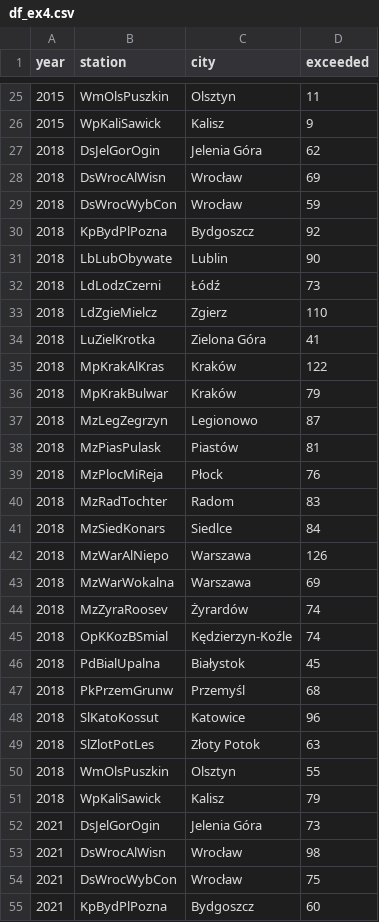
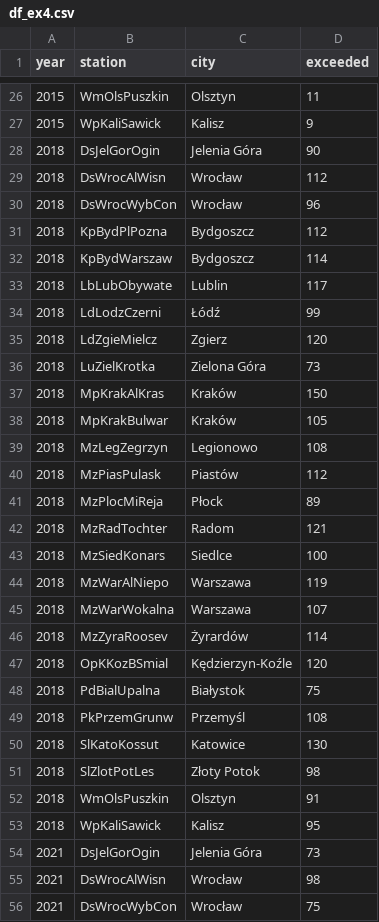
Before and after one commit to joannahuba/projekt3, a CSV file: data/processed/df_ex4.csv, drawn as a sheet; only a part is shown, gaps mark what is left out; the shorter side is filled out with more unchanged rows; the diff covers the shown part only.

```diff
--- a/data/processed/df_ex4.csv
+++ b/data/processed/df_ex4.csv
@@ -26,27 +27,28 @@ year,station,city,exceeded
 2015,WpKaliSawick,Kalisz,9
-2018,DsJelGorOgin,Jelenia Góra,62
-2018,DsWrocAlWisn,Wrocław,69
-2018,DsWrocWybCon,Wrocław,59
-2018,KpBydPlPozna,Bydgoszcz,92
-2018,LbLubObywate,Lublin,90
-2018,LdLodzCzerni,Łódź,73
-2018,LdZgieMielcz,Zgierz,110
-2018,LuZielKrotka,Zielona Góra,41
-2018,MpKrakAlKras,Kraków,122
-2018,MpKrakBulwar,Kraków,79
-2018,MzLegZegrzyn,Legionowo,87
-2018,MzPiasPulask,Piastów,81
-2018,MzPlocMiReja,Płock,76
-2018,MzRadTochter,Radom,83
-2018,MzSiedKonars,Siedlce,84
-2018,MzWarAlNiepo,Warszawa,126
-2018,MzWarWokalna,Warszawa,69
-2018,MzZyraRoosev,Żyrardów,74
-2018,OpKKozBSmial,Kędzierzyn-Koźle,74
-2018,PdBialUpalna,Białystok,45
-2018,PkPrzemGrunw,Przemyśl,68
-2018,SlKatoKossut,Katowice,96
-2018,SlZlotPotLes,Złoty Potok,63
-2018,WmOlsPuszkin,Olsztyn,55
-2018,WpKaliSawick,Kalisz,79
+2018,DsJelGorOgin,Jelenia Góra,90
+2018,DsWrocAlWisn,Wrocław,112
+2018,DsWrocWybCon,Wrocław,96
+2018,KpBydPlPozna,Bydgoszcz,112
+2018,KpBydWarszaw,Bydgoszcz,114
+2018,LbLubObywate,Lublin,117
+2018,LdLodzCzerni,Łódź,99
+2018,LdZgieMielcz,Zgierz,120
+2018,LuZielKrotka,Zielona Góra,73
+2018,MpKrakAlKras,Kraków,150
+2018,MpKrakBulwar,Kraków,105
+2018,MzLegZegrzyn,Legionowo,108
+2018,MzPiasPulask,Piastów,112
+2018,MzPlocMiReja,Płock,89
+2018,MzRadTochter,Radom,121
+2018,MzSiedKonars,Siedlce,100
+2018,MzWarAlNiepo,Warszawa,119
+2018,MzWarWokalna,Warszawa,107
+2018,MzZyraRoosev,Żyrardów,114
+2018,OpKKozBSmial,Kędzierzyn-Koźle,120
+2018,PdBialUpalna,Białystok,75
+2018,PkPrzemGrunw,Przemyśl,108
+2018,SlKatoKossut,Katowice,130
+2018,SlZlotPotLes,Złoty Potok,98
+2018,WmOlsPuszkin,Olsztyn,91
+2018,WpKaliSawick,Kalisz,95
 2021,DsJelGorOgin,Jelenia Góra,73
```
Also changed, not shown: 3 added rows elsewhere in this file, data/processed/df_ex2.csv, data/processed/monthly_PM25.csv, 5 other files.
